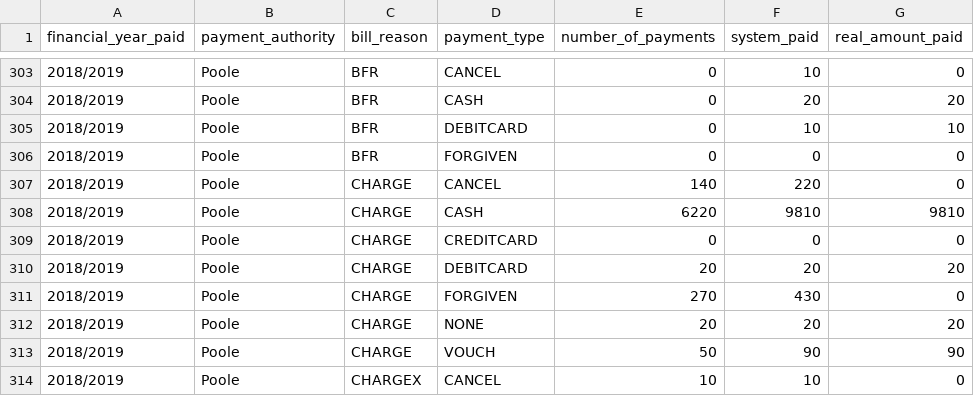
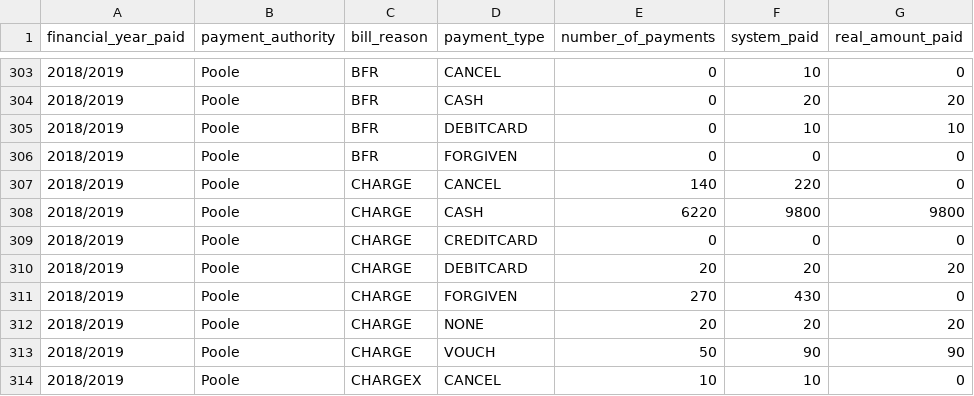
Before and after one commit to LibrariesWest/opendata, a CSV file: bills/payments_summary.csv, drawn as a sheet; only a part is shown, gaps mark what is left out.

Commit message:
Daily update payment summary data

```diff
--- a/bills/payments_summary.csv
+++ b/bills/payments_summary.csv
@@ -307,3 +307,3 @@ financial_year_paid,payment_authority,bill_reason,payment_type,number_of_payment
 2018/2019,Poole,CHARGE,CANCEL,140,220,0
-2018/2019,Poole,CHARGE,CASH,6220,9810,9810
+2018/2019,Poole,CHARGE,CASH,6220,9800,9800
 2018/2019,Poole,CHARGE,CREDITCARD,0,0,0
```
